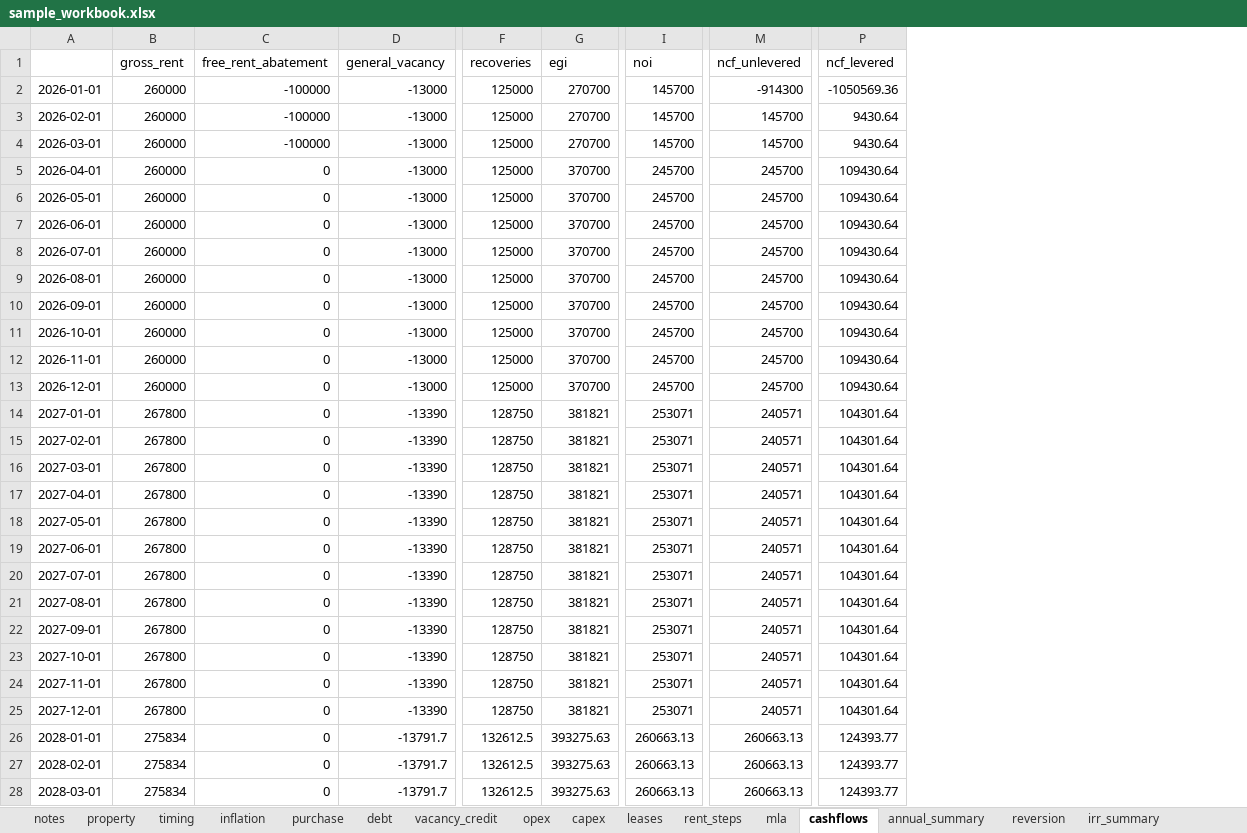
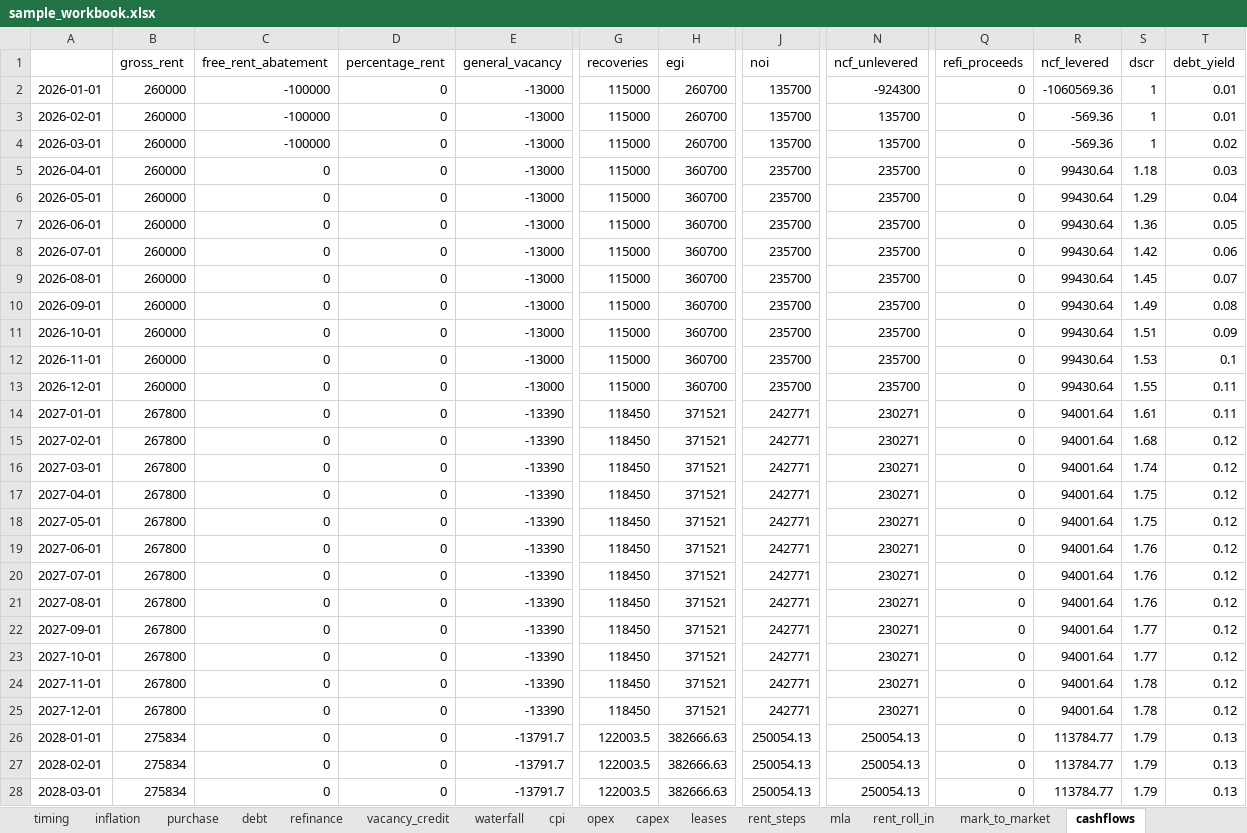
Before and after one commit to aanfinson00/openval, an Excel workbook: docs/sample_workbook.xlsx, sheet cashflows, drawn as a sheet; only a part is shown, gaps mark what is left out; values as stored, in another font and other column widths than the file's, no borders; addresses are those after the commit; the diff covers the shown part only; the diff names each change by its address in the sheet, - before the commit and + after, or states it on an @@ line.

```diff
--- a/docs/sample_workbook.xlsx (sheet cashflows)
+++ b/docs/sample_workbook.xlsx (sheet cashflows)
+sheet tab: refinance
+sheet tab: waterfall
+sheet tab: cpi
+sheet tab: rent_roll_in
+sheet tab: mark_to_market
+column D (percentage_rent), rows 2-28: all 0
+column Q (refi_proceeds), rows 2-28: all 0
+column S (dscr), rows 2-28: 1 | 1 | 1 | 1.18 | 1.29 | 1.36 | 1.42 | 1.45 | 1.49 | 1.51 | 1.53 | 1.55 | 1.61 | 1.68 | 1.74 | 1.75 | 1.75 | 1.76 | 1.76 | 1.76 | 1.77 | 1.77 | 1.78 | 1.78 | 1.79 | 1.79 | 1.79
+column T (debt_yield), rows 2-28: 0.01 | 0.01 | 0.02 | 0.03 | 0.04 | 0.05 | 0.06 | 0.07 | 0.08 | 0.09 | 0.1 | 0.11 | 0.11 | 0.12 | 0.12 | 0.12 | 0.12 | 0.12 | 0.12 | 0.12 | 0.12 | 0.12 | 0.12 | 0.12 | 0.13 | 0.13 | 0.13
-G2:G13 (recoveries): 125000
+G2:G13 (recoveries): 115000
-H2:H4 (egi): 270700
+H2:H4 (egi): 260700
-J2:J4 (noi): 145700
+J2:J4 (noi): 135700
-N2 (ncf_unlevered): -914300
+N2 (ncf_unlevered): -924300
-R2 (ncf_levered): -1050569.36
+R2 (ncf_levered): -1060569.36
-N3:N4 (ncf_unlevered): 145700
+N3:N4 (ncf_unlevered): 135700
-R3:R4 (ncf_levered): 9430.64
+R3:R4 (ncf_levered): -569.36
-H5:H13 (egi): 370700
+H5:H13 (egi): 360700
-J5:J13 (noi): 245700
+J5:J13 (noi): 235700
-N5:N13 (ncf_unlevered): 245700
+N5:N13 (ncf_unlevered): 235700
-R5:R13 (ncf_levered): 109430.64
+R5:R13 (ncf_levered): 99430.64
-G14:G25 (recoveries): 128750
+G14:G25 (recoveries): 118450
-H14:H25 (egi): 381821
+H14:H25 (egi): 371521
-J14:J25 (noi): 253071
+J14:J25 (noi): 242771
-N14:N25 (ncf_unlevered): 240571
+N14:N25 (ncf_unlevered): 230271
-R14:R25 (ncf_levered): 104301.64
+R14:R25 (ncf_levered): 94001.64
-G26:G28 (recoveries): 132612.5
+G26:G28 (recoveries): 122003.5
-H26:H28 (egi): 393275.63
+H26:H28 (egi): 382666.63
-J26:J28 (noi): 260663.13
+J26:J28 (noi): 250054.13
-N26:N28 (ncf_unlevered): 260663.13
+N26:N28 (ncf_unlevered): 250054.13
-R26:R28 (ncf_levered): 124393.77
+R26:R28 (ncf_levered): 113784.77
```
Also changed, not shown: 213 edited cells elsewhere in this sheet, sheet irr_summary, sheet annual_summary, sheet sensitivity, sheet yield_matrix, sheet notes, sheet reversion, 2 more sheets, other sheet tabs, 2 other files.
